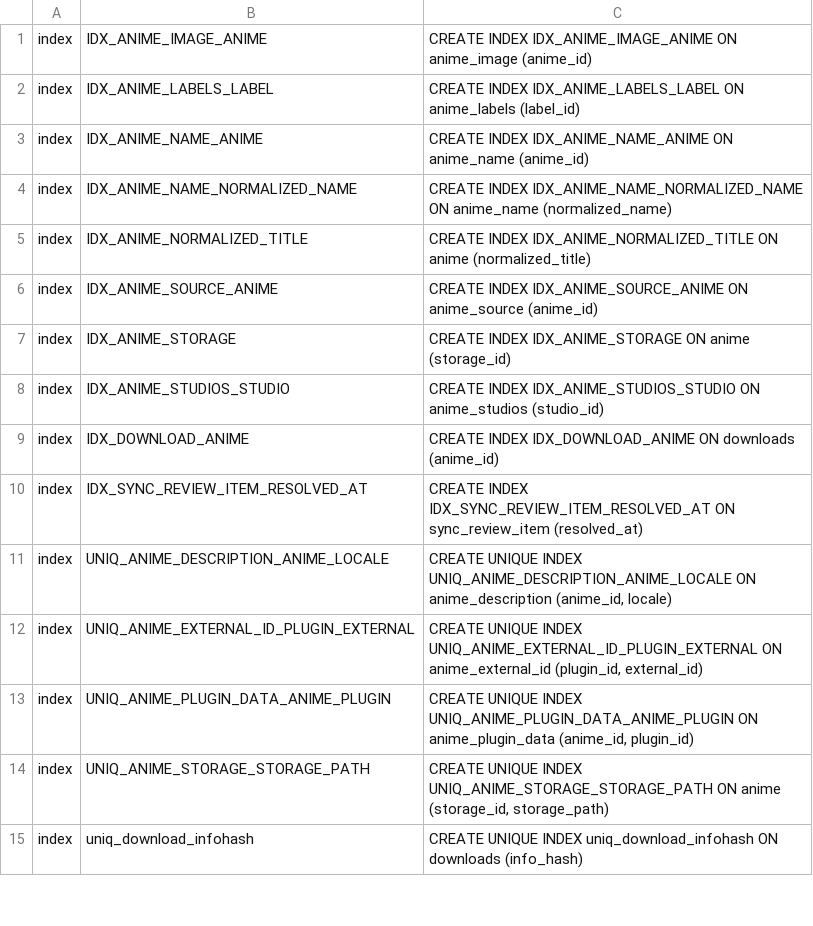
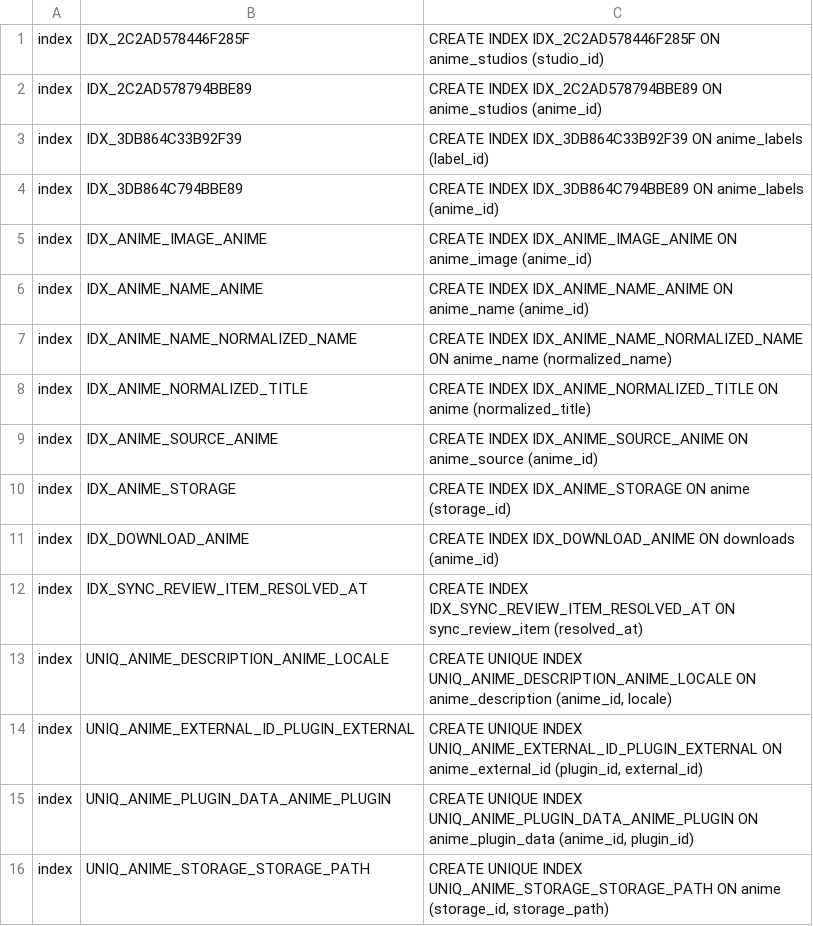
Before and after one commit to anime-db/anime-db-desktop, a TSV file: app/migrations/schema.golden.tsv, drawn as a sheet; only a part is shown; the shorter side is filled out with more unchanged rows; removed rows and columns are numbered as before the commit, all else as after; the diff names each change by its address in the sheet, - before the commit and + after, or states it on an @@ line.

```diff
--- a/app/migrations/schema.golden.tsv
+++ b/app/migrations/schema.golden.tsv
+row 1: index | IDX_2C2AD578446F285F | CREATE INDEX IDX_2C2AD578446F285F ON anime_studios (studio_id)
+row 2: index | IDX_2C2AD578794BBE89 | CREATE INDEX IDX_2C2AD578794BBE89 ON anime_studios (anime_id)
+row 3: index | IDX_3DB864C33B92F39 | CREATE INDEX IDX_3DB864C33B92F39 ON anime_labels (label_id)
+row 4: index | IDX_3DB864C794BBE89 | CREATE INDEX IDX_3DB864C794BBE89 ON anime_labels (anime_id)
-row 2: index | IDX_ANIME_LABELS_LABEL | CREATE INDEX IDX_ANIME_LABELS_LABEL ON anime_labels (label_id)
-row 8: index | IDX_ANIME_STUDIOS_STUDIO | CREATE INDEX IDX_ANIME_STUDIOS_STUDIO ON anime_studios (studio_id)
```
Also changed, not shown: 1 other file.
